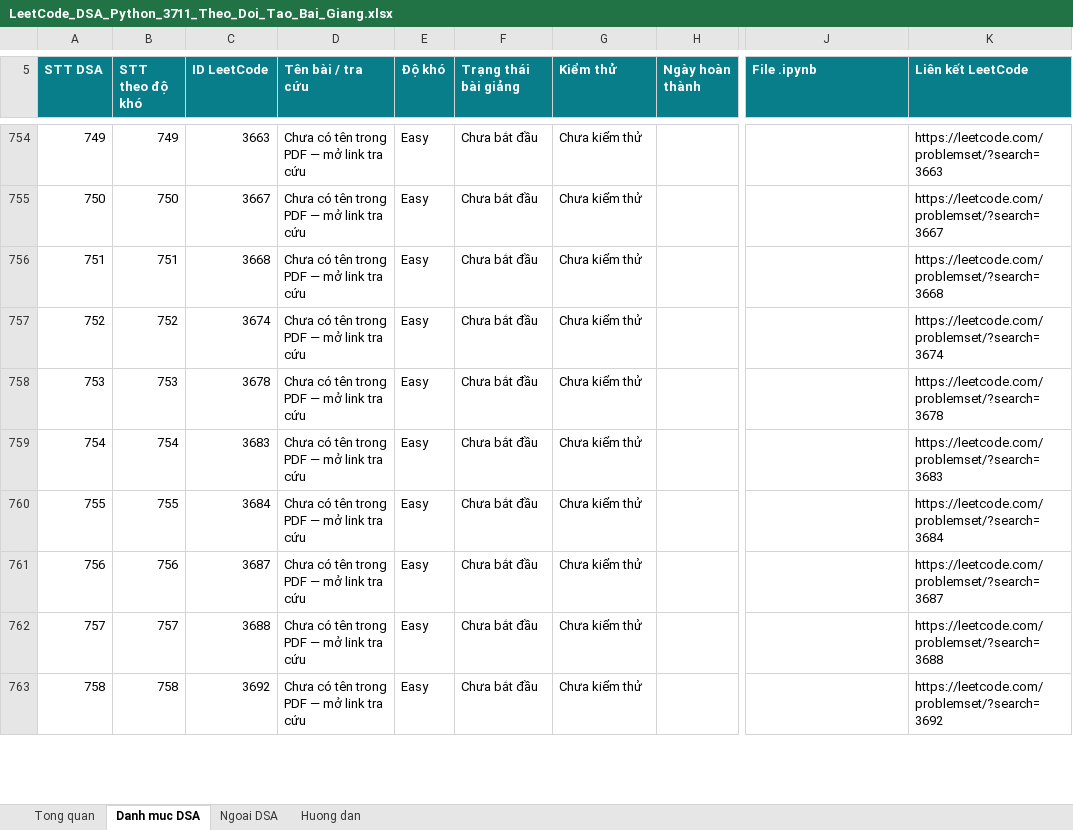
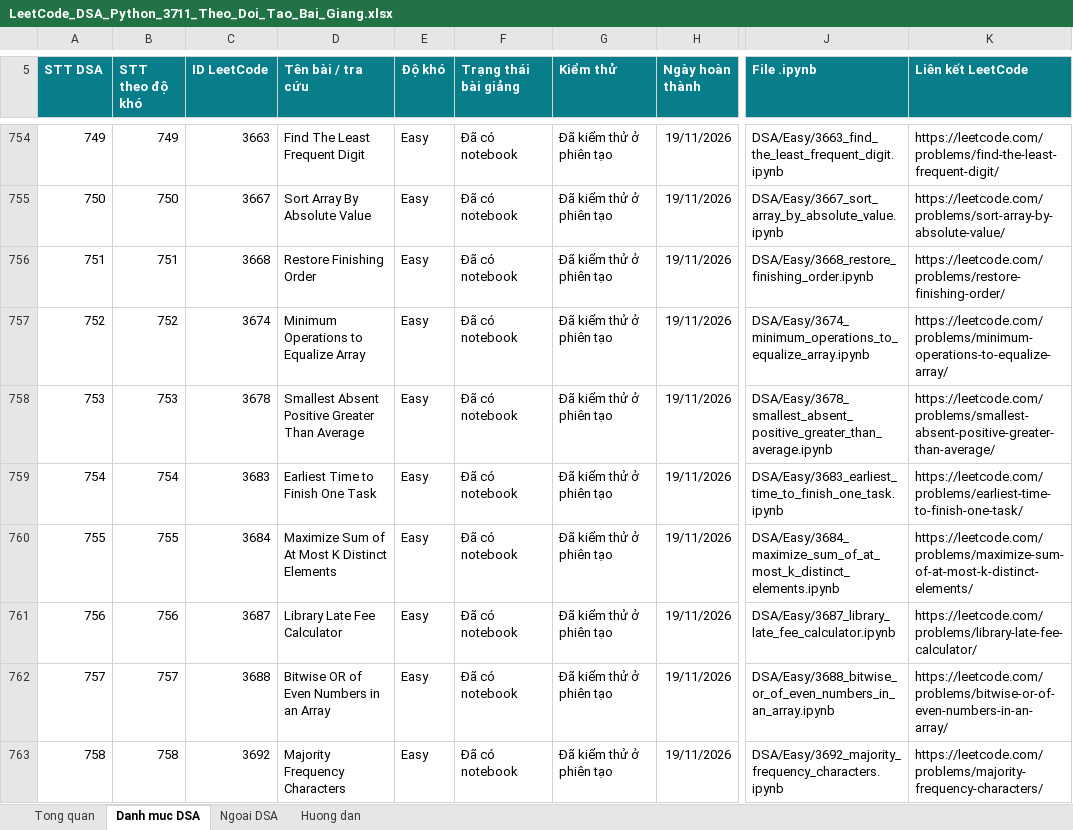
Before and after one commit to lhaochen118-ship-it/LeetCode, an Excel workbook: LeetCode_DSA_Python_3711_Theo_Doi_Tao_Bai_Giang.xlsx, sheet Danh muc DSA, drawn as a sheet; only a part is shown, gaps mark what is left out; values as stored, in another font and other column widths than the file's, no borders; conditional formats and table styles not drawn; the diff covers the shown part only; the diff names each change by its address in the sheet, - before the commit and + after, or states it on an @@ line.

```diff
--- a/LeetCode_DSA_Python_3711_Theo_Doi_Tao_Bai_Giang.xlsx (sheet Danh muc DSA)
+++ b/LeetCode_DSA_Python_3711_Theo_Doi_Tao_Bai_Giang.xlsx (sheet Danh muc DSA)
-D754 (Tên bài / tra cứu): Chưa có tên trong PDF — mở link tra cứu
+D754 (Tên bài / tra cứu): Find The Least Frequent Digit
-F754:F763 (Trạng thái bài giảng): Chưa bắt đầu
+F754:F763 (Trạng thái bài giảng): Đã có notebook
-G754:G763 (Kiểm thử): Chưa kiểm thử
+G754:G763 (Kiểm thử): Đã kiểm thử ở phiên tạo
-H754:H763 (Ngày hoàn thành): (empty)
+H754:H763 (Ngày hoàn thành): 19/11/2026
-J754 (File .ipynb): (empty)
+J754 (File .ipynb): DSA/Easy/3663_find_the_least_frequent_digit.ipynb
-K754 (Liên kết LeetCode): https://leetcode.com/problemset/?search=3663
+K754 (Liên kết LeetCode): https://leetcode.com/problems/find-the-least-frequent-digit/
-D755 (Tên bài / tra cứu): Chưa có tên trong PDF — mở link tra cứu
+D755 (Tên bài / tra cứu): Sort Array By Absolute Value
-J755 (File .ipynb): (empty)
+J755 (File .ipynb): DSA/Easy/3667_sort_array_by_absolute_value.ipynb
-K755 (Liên kết LeetCode): https://leetcode.com/problemset/?search=3667
+K755 (Liên kết LeetCode): https://leetcode.com/problems/sort-array-by-absolute-value/
-D756 (Tên bài / tra cứu): Chưa có tên trong PDF — mở link tra cứu
+D756 (Tên bài / tra cứu): Restore Finishing Order
-J756 (File .ipynb): (empty)
+J756 (File .ipynb): DSA/Easy/3668_restore_finishing_order.ipynb
-K756 (Liên kết LeetCode): https://leetcode.com/problemset/?search=3668
+K756 (Liên kết LeetCode): https://leetcode.com/problems/restore-finishing-order/
-D757 (Tên bài / tra cứu): Chưa có tên trong PDF — mở link tra cứu
+D757 (Tên bài / tra cứu): Minimum Operations to Equalize Array
-J757 (File .ipynb): (empty)
+J757 (File .ipynb): DSA/Easy/3674_minimum_operations_to_equalize_array.ipynb
-K757 (Liên kết LeetCode): https://leetcode.com/problemset/?search=3674
+K757 (Liên kết LeetCode): https://leetcode.com/problems/minimum-operations-to-equalize-array/
-D758 (Tên bài / tra cứu): Chưa có tên trong PDF — mở link tra cứu
+D758 (Tên bài / tra cứu): Smallest Absent Positive Greater Than Average
-J758 (File .ipynb): (empty)
+J758 (File .ipynb): DSA/Easy/3678_smallest_absent_positive_greater_than_average.ipynb
-K758 (Liên kết LeetCode): https://leetcode.com/problemset/?search=3678
+K758 (Liên kết LeetCode): https://leetcode.com/problems/smallest-absent-positive-greater-than-average/
-D759 (Tên bài / tra cứu): Chưa có tên trong PDF — mở link tra cứu
+D759 (Tên bài / tra cứu): Earliest Time to Finish One Task
-J759 (File .ipynb): (empty)
+J759 (File .ipynb): DSA/Easy/3683_earliest_time_to_finish_one_task.ipynb
-K759 (Liên kết LeetCode): https://leetcode.com/problemset/?search=3683
+K759 (Liên kết LeetCode): https://leetcode.com/problems/earliest-time-to-finish-one-task/
-D760 (Tên bài / tra cứu): Chưa có tên trong PDF — mở link tra cứu
+D760 (Tên bài / tra cứu): Maximize Sum of At Most K Distinct Elements
-J760 (File .ipynb): (empty)
+J760 (File .ipynb): DSA/Easy/3684_maximize_sum_of_at_most_k_distinct_elements.ipynb
-K760 (Liên kết LeetCode): https://leetcode.com/problemset/?search=3684
+K760 (Liên kết LeetCode): https://leetcode.com/problems/maximize-sum-of-at-most-k-distinct-elements/
-D761 (Tên bài / tra cứu): Chưa có tên trong PDF — mở link tra cứu
+D761 (Tên bài / tra cứu): Library Late Fee Calculator
-J761 (File .ipynb): (empty)
+J761 (File .ipynb): DSA/Easy/3687_library_late_fee_calculator.ipynb
-K761 (Liên kết LeetCode): https://leetcode.com/problemset/?search=3687
+K761 (Liên kết LeetCode): https://leetcode.com/problems/library-late-fee-calculator/
-D762 (Tên bài / tra cứu): Chưa có tên trong PDF — mở link tra cứu
+D762 (Tên bài / tra cứu): Bitwise OR of Even Numbers in an Array
-J762 (File .ipynb): (empty)
+J762 (File .ipynb): DSA/Easy/3688_bitwise_or_of_even_numbers_in_an_array.ipynb
-K762 (Liên kết LeetCode): https://leetcode.com/problemset/?search=3688
+K762 (Liên kết LeetCode): https://leetcode.com/problems/bitwise-or-of-even-numbers-in-an-array/
-D763 (Tên bài / tra cứu): Chưa có tên trong PDF — mở link tra cứu
+D763 (Tên bài / tra cứu): Majority Frequency Characters
-J763 (File .ipynb): (empty)
+J763 (File .ipynb): DSA/Easy/3692_majority_frequency_characters.ipynb
-K763 (Liên kết LeetCode): https://leetcode.com/problemset/?search=3692
+K763 (Liên kết LeetCode): https://leetcode.com/problems/majority-frequency-characters/
```
Also changed, not shown: 60 edited cells elsewhere in this sheet, 8 other files.
